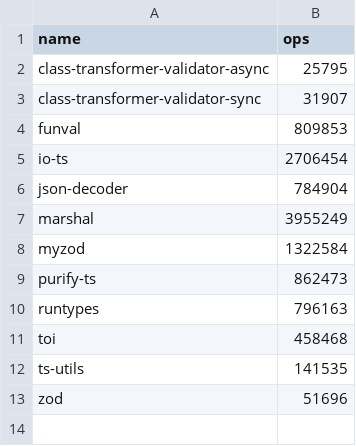
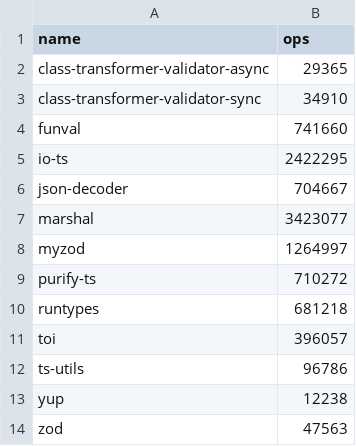
Before and after one commit to moltar/typescript-runtime-type-benchmarks, a CSV file: results/data-type-sans-ts-json-validator-13.x.csv, drawn as a sheet.

```diff
--- a/results/data-type-sans-ts-json-validator-13.x.csv
+++ b/results/data-type-sans-ts-json-validator-13.x.csv
@@ -1,13 +1,14 @@
 name,ops
-class-transformer-validator-async,25795
-class-transformer-validator-sync,31907
-funval,809853
-io-ts,2706454
-json-decoder,784904
-marshal,3955249
-myzod,1322584
-purify-ts,862473
-runtypes,796163
-toi,458468
-ts-utils,141535
-zod,51696
+class-transformer-validator-async,29365
+class-transformer-validator-sync,34910
+funval,741660
+io-ts,2422295
+json-decoder,704667
+marshal,3423077
+myzod,1264997
+purify-ts,710272
+runtypes,681218
+toi,396057
+ts-utils,96786
+yup,12238
+zod,47563
```
Also changed, not shown: results/data-type-13.x.csv, 4 other files.
